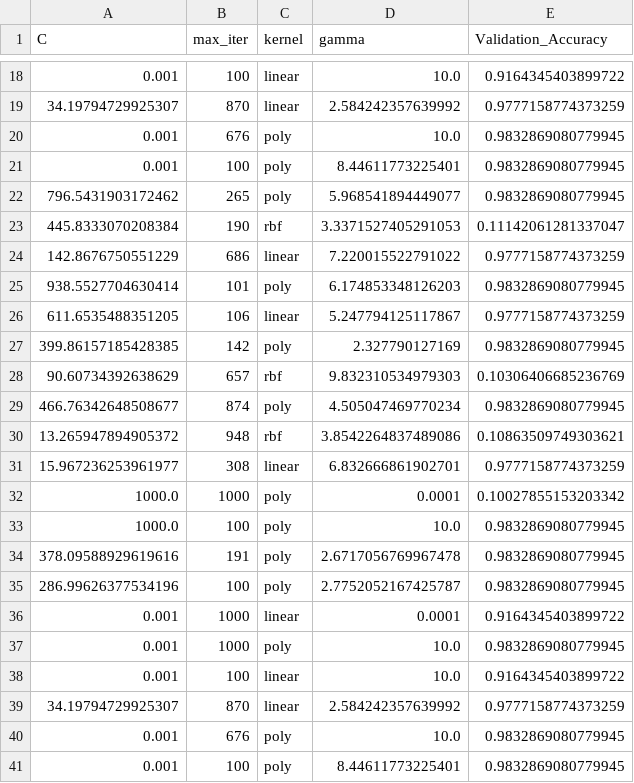
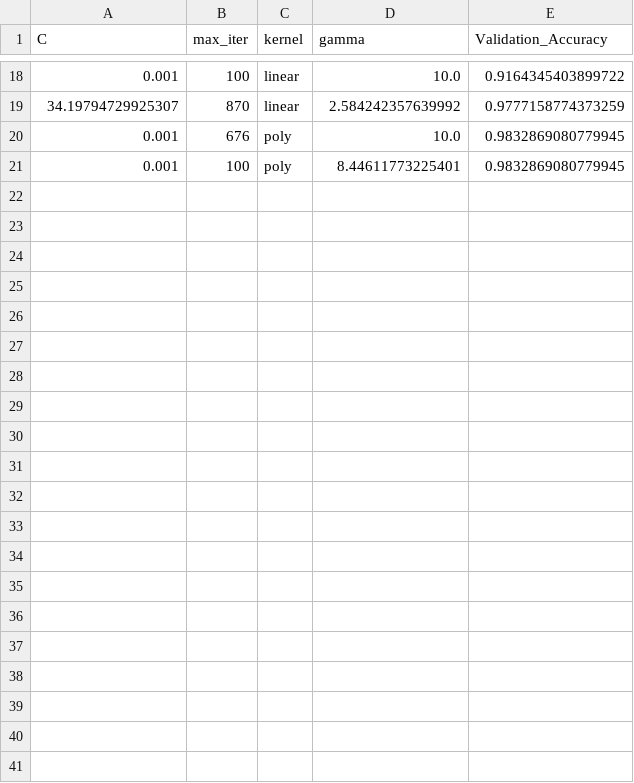
Before and after one commit to rohan-mecheri/BayesTune, a CSV file: results/all_results.csv, drawn as a sheet; only a part is shown, gaps mark what is left out; the diff names each change by its address in the sheet, - before the commit and + after, or states it on an @@ line.

```diff
--- a/results/all_results.csv
+++ b/results/all_results.csv
-row 22: 796.5431903172462 | 265 | poly | 5.968541894449077 | 0.9832869080779945
-row 23: 445.8333070208384 | 190 | rbf | 3.3371527405291053 | 0.11142061281337047
-row 24: 142.8676750551229 | 686 | linear | 7.220015522791022 | 0.9777158774373259
-row 25: 938.5527704630414 | 101 | poly | 6.174853348126203 | 0.9832869080779945
-row 26: 611.6535488351205 | 106 | linear | 5.247794125117867 | 0.9777158774373259
-row 27: 399.86157185428385 | 142 | poly | 2.327790127169 | 0.9832869080779945
-row 28: 90.60734392638629 | 657 | rbf | 9.832310534979303 | 0.10306406685236769
-row 29: 466.76342648508677 | 874 | poly | 4.505047469770234 | 0.9832869080779945
-row 30: 13.265947894905372 | 948 | rbf | 3.8542264837489086 | 0.10863509749303621
-row 31: 15.967236253961977 | 308 | linear | 6.832666861902701 | 0.9777158774373259
-row 32: 1000.0 | 1000 | poly | 0.0001 | 0.10027855153203342
-row 33: 1000.0 | 100 | poly | 10.0 | 0.9832869080779945
-row 34: 378.09588929619616 | 191 | poly | 2.6717056769967478 | 0.9832869080779945
-row 35: 286.99626377534196 | 100 | poly | 2.7752052167425787 | 0.9832869080779945
-row 36: 0.001 | 1000 | linear | 0.0001 | 0.9164345403899722
-row 37: 0.001 | 1000 | poly | 10.0 | 0.9832869080779945
-row 38: 0.001 | 100 | linear | 10.0 | 0.9164345403899722
-row 39: 34.19794729925307 | 870 | linear | 2.584242357639992 | 0.9777158774373259
-row 40: 0.001 | 676 | poly | 10.0 | 0.9832869080779945
-row 41: 0.001 | 100 | poly | 8.44611773225401 | 0.9832869080779945
```
Also changed, not shown: 2 other files.
